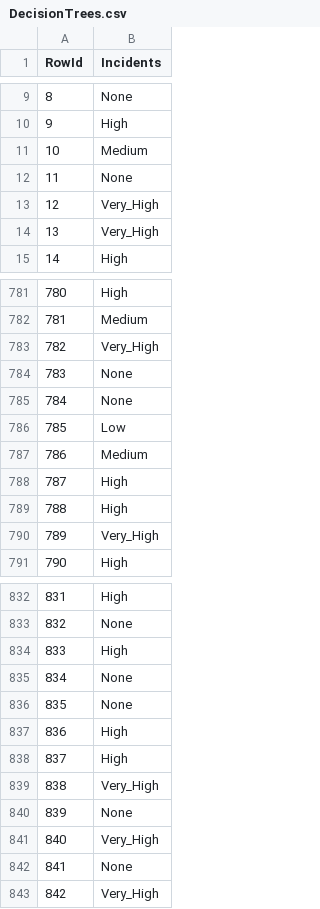
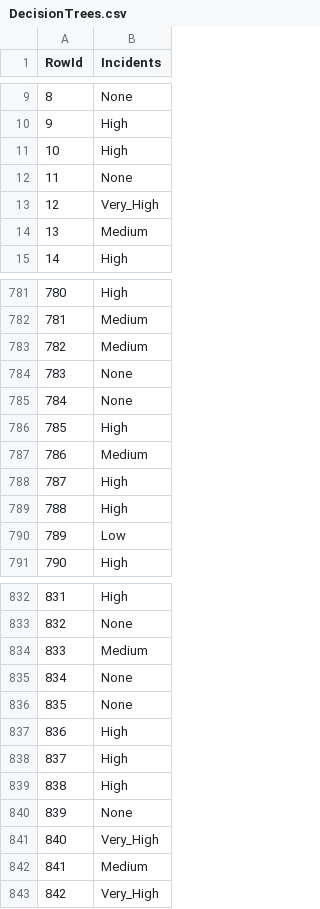
Before and after one commit to rsaSantos/DAA-Project, a CSV file: Task 2 (Competition)/results/DecisionTrees.csv, drawn as a sheet; only a part is shown, gaps mark what is left out; the diff covers the shown part only.

```diff
--- a/Task 2 (Competition)/results/DecisionTrees.csv
+++ b/Task 2 (Competition)/results/DecisionTrees.csv
@@ -10,6 +10,6 @@ RowId,Incidents
 9,High
-10,Medium
+10,High
 11,None
 12,Very_High
-13,Very_High
+13,Medium
 14,High
@@ -782,6 +782,6 @@ RowId,Incidents
 781,Medium
-782,Very_High
+782,Medium
 783,None
 784,None
-785,Low
+785,High
 786,Medium
@@ -789,3 +789,3 @@ RowId,Incidents
 788,High
-789,Very_High
+789,Low
 790,High
@@ -833,3 +833,3 @@ RowId,Incidents
 832,None
-833,High
+833,Medium
 834,None
@@ -838,6 +838,6 @@ RowId,Incidents
 837,High
-838,Very_High
+838,High
 839,None
 840,Very_High
-841,None
+841,Medium
 842,Very_High
```
Also changed, not shown: 93 edited cells elsewhere in this file, Task 2 (Competition)/results/RandomForest.csv, 3 other files.
